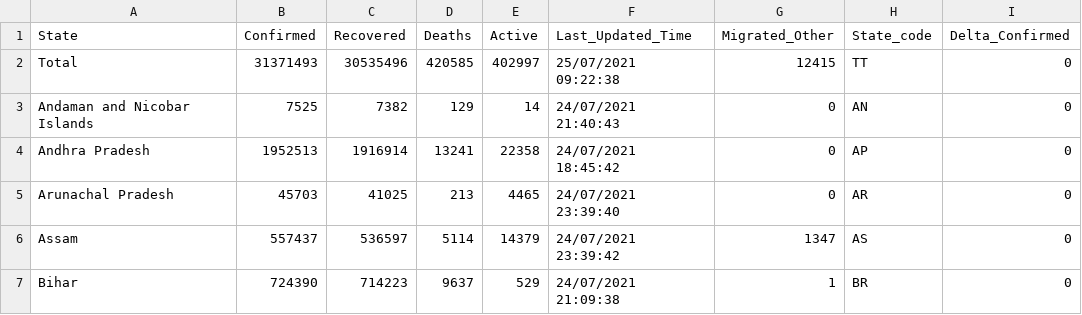
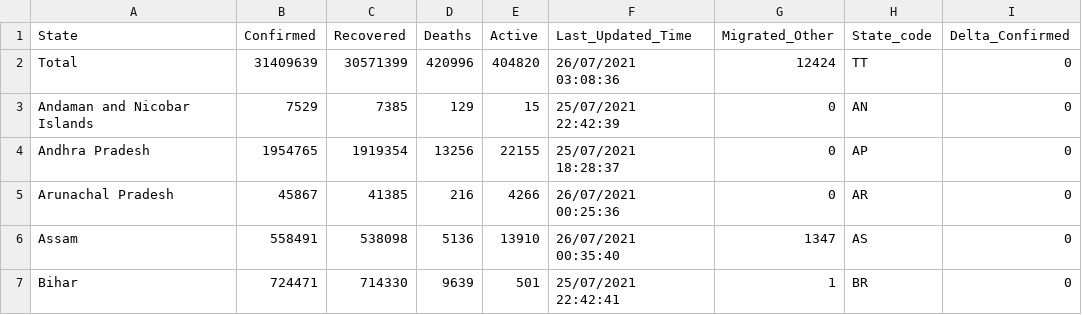
Before and after one commit to arya46/Covid-19-EDA, a CSV file: data/covidIN_state_wise.csv, drawn as a sheet; only a part is shown; the diff covers the shown part only; the diff names each change by its address in the sheet, - before the commit and + after, or states it on an @@ line.

```diff
--- a/data/covidIN_state_wise.csv
+++ b/data/covidIN_state_wise.csv
-B2 (Confirmed): 31371493
+B2 (Confirmed): 31409639
-C2 (Recovered): 30535496
+C2 (Recovered): 30571399
-D2 (Deaths): 420585
+D2 (Deaths): 420996
-E2 (Active): 402997
+E2 (Active): 404820
-F2 (Last_Updated_Time): 25/07/2021 09:22:38
+F2 (Last_Updated_Time): 26/07/2021 03:08:36
-G2 (Migrated_Other): 12415
+G2 (Migrated_Other): 12424
-B3 (Confirmed): 7525
+B3 (Confirmed): 7529
-C3 (Recovered): 7382
+C3 (Recovered): 7385
-E3 (Active): 14
+E3 (Active): 15
-F3 (Last_Updated_Time): 24/07/2021 21:40:43
+F3 (Last_Updated_Time): 25/07/2021 22:42:39
-B4 (Confirmed): 1952513
+B4 (Confirmed): 1954765
-C4 (Recovered): 1916914
+C4 (Recovered): 1919354
-D4 (Deaths): 13241
+D4 (Deaths): 13256
-E4 (Active): 22358
+E4 (Active): 22155
-F4 (Last_Updated_Time): 24/07/2021 18:45:42
+F4 (Last_Updated_Time): 25/07/2021 18:28:37
-B5 (Confirmed): 45703
+B5 (Confirmed): 45867
-C5 (Recovered): 41025
+C5 (Recovered): 41385
-D5 (Deaths): 213
+D5 (Deaths): 216
-E5 (Active): 4465
+E5 (Active): 4266
-F5 (Last_Updated_Time): 24/07/2021 23:39:40
+F5 (Last_Updated_Time): 26/07/2021 00:25:36
-B6 (Confirmed): 557437
+B6 (Confirmed): 558491
-C6 (Recovered): 536597
+C6 (Recovered): 538098
-D6 (Deaths): 5114
+D6 (Deaths): 5136
-E6 (Active): 14379
+E6 (Active): 13910
-F6 (Last_Updated_Time): 24/07/2021 23:39:42
+F6 (Last_Updated_Time): 26/07/2021 00:35:40
-B7 (Confirmed): 724390
+B7 (Confirmed): 724471
-C7 (Recovered): 714223
+C7 (Recovered): 714330
-D7 (Deaths): 9637
+D7 (Deaths): 9639
-E7 (Active): 529
+E7 (Active): 501
-F7 (Last_Updated_Time): 24/07/2021 21:09:38
+F7 (Last_Updated_Time): 25/07/2021 22:42:41
```
Also changed, not shown: 137 edited cells elsewhere in this file, data/cases_ts.csv, data/covidIN_districtwise_current.csv, 3 other files.
